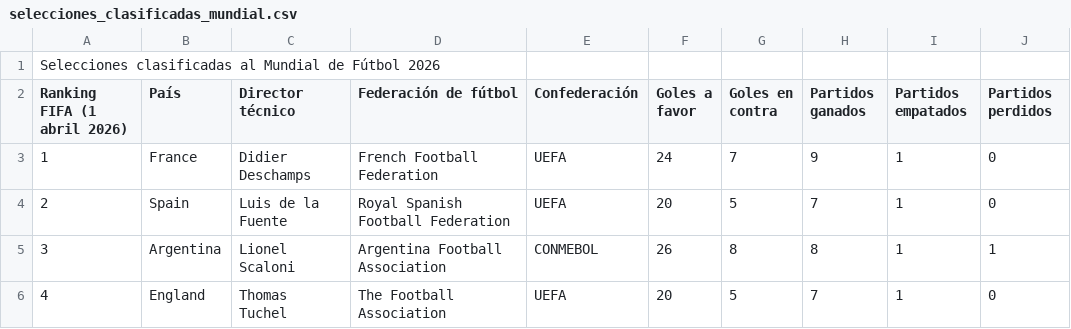
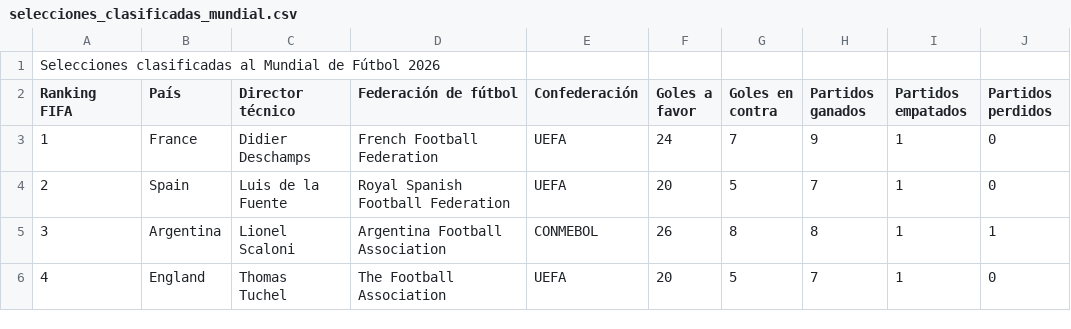
Before and after one commit to icarvajalcuartas/Desafio-II-2026, a CSV file: Desafio_II/selecciones_clasificadas_mundial.csv, drawn as a sheet; only a part is shown.

```diff
--- a/Desafio_II/selecciones_clasificadas_mundial.csv
+++ b/Desafio_II/selecciones_clasificadas_mundial.csv
@@ -1,3 +1,3 @@
 Selecciones clasificadas al Mundial de Fútbol 2026;;;;;;;;;
-Ranking FIFA (1 abril 2026);País;Director técnico;Federación de fútbol;Confederación;Goles a favor;Goles en contra;Partidos ganados;Partidos empatados;Partidos perdidos
+Ranking FIFA;País;Director técnico;Federación de fútbol;Confederación;Goles a favor;Goles en contra;Partidos ganados;Partidos empatados;Partidos perdidos
 1;France;Didier Deschamps;French Football Federation;UEFA;24;7;9;1;0
```
Also changed, not shown: Desafio_II/Historico_equipos.csv, Desafio_II/Historico_jugadores.csv, 11 other files.
